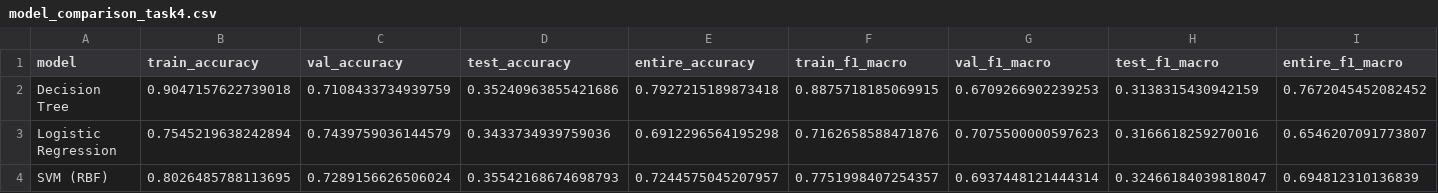
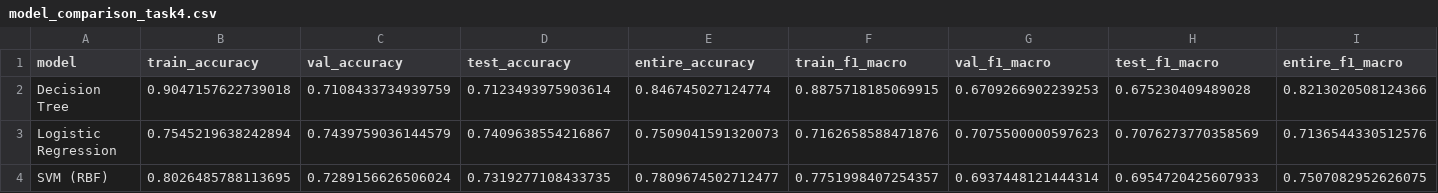
Before and after one commit to pheonix2006/dsaa2011_machine_learning, a CSV file: data/model_comparison_task4.csv, drawn as a sheet.

```diff
--- a/data/model_comparison_task4.csv
+++ b/data/model_comparison_task4.csv
@@ -1,4 +1,4 @@
 model,train_accuracy,val_accuracy,test_accuracy,entire_accuracy,train_f1_macro,val_f1_macro,test_f1_macro,entire_f1_macro
-Decision Tree,0.9047157622739018,0.7108433734939759,0.35240963855421686,0.7927215189873418,0.8875718185069915,0.6709266902239253,0.3138315430942159,0.7672045452082452
-Logistic Regression,0.7545219638242894,0.7439759036144579,0.3433734939759036,0.6912296564195298,0.7162658588471876,0.7075500000597623,0.3166618259270016,0.6546207091773807
-SVM (RBF),0.8026485788113695,0.7289156626506024,0.35542168674698793,0.7244575045207957,0.7751998407254357,0.6937448121444314,0.32466184039818047,0.694812310136839
+Decision Tree,0.9047157622739018,0.7108433734939759,0.7123493975903614,0.846745027124774,0.8875718185069915,0.6709266902239253,0.675230409489028,0.8213020508124366
+Logistic Regression,0.7545219638242894,0.7439759036144579,0.7409638554216867,0.7509041591320073,0.7162658588471876,0.7075500000597623,0.7076273770358569,0.7136544330512576
+SVM (RBF),0.8026485788113695,0.7289156626506024,0.7319277108433735,0.7809674502712477,0.7751998407254357,0.6937448121444314,0.6954720425607933,0.7507082952626075
```
Also changed, not shown: data/ensemble_metrics.csv, data/features_engineered_test.csv, 41 other files.
